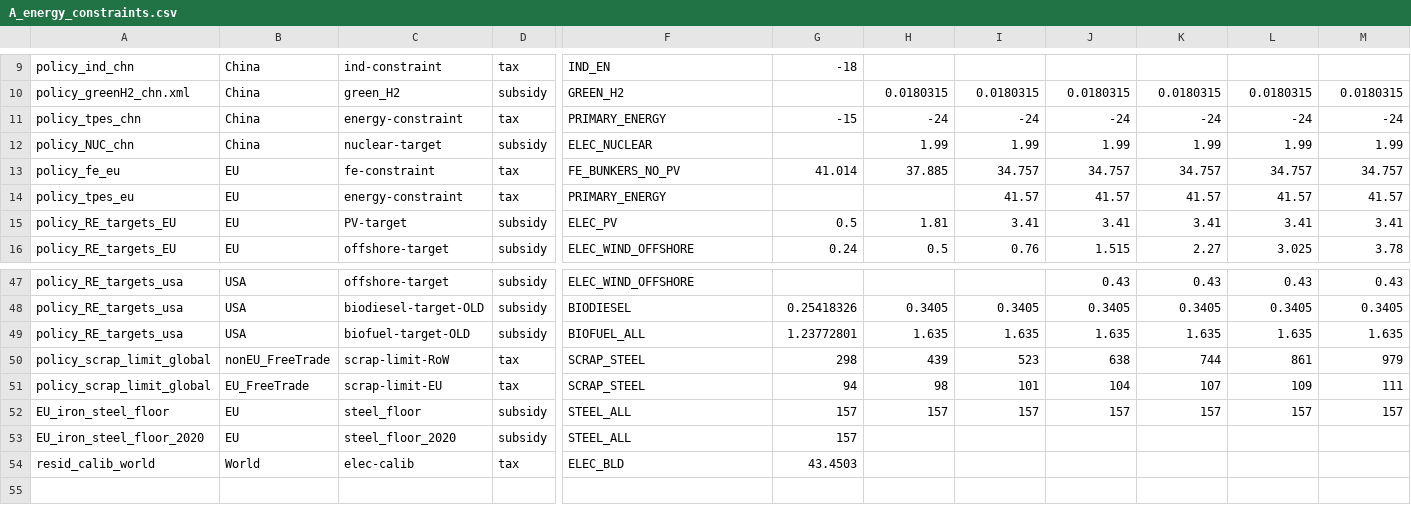
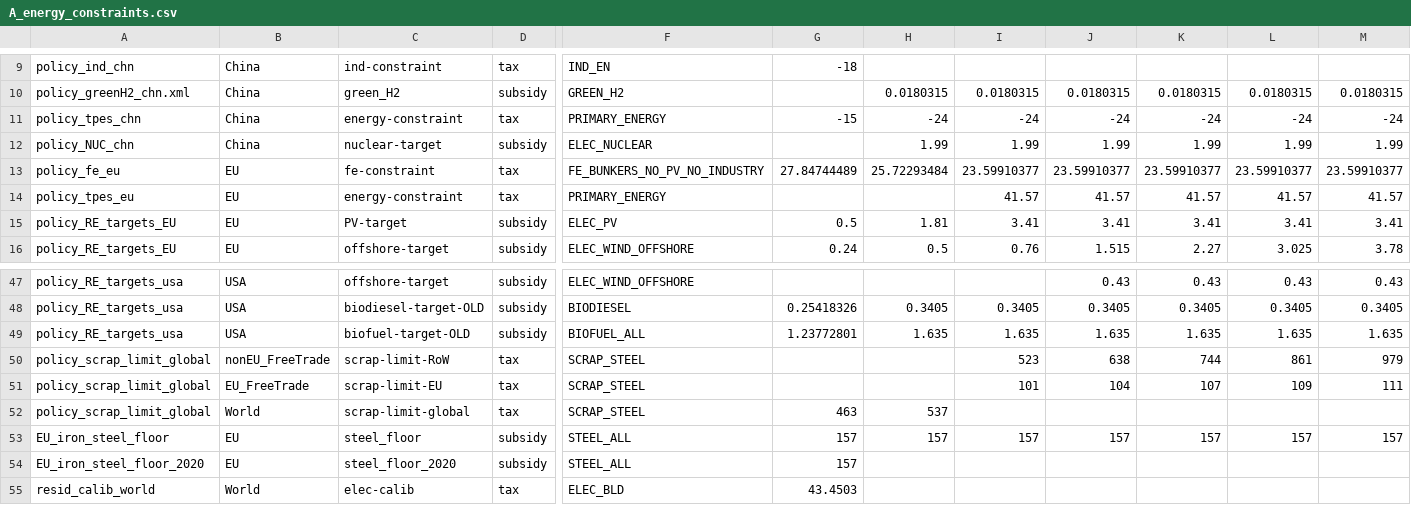
Before and after one commit to russellhz/gcam-core, a CSV file: input/gcamdata/inst/extdata/policy/A_energy_constraints.csv, drawn as a sheet; only a part is shown, gaps mark what is left out; removed rows and columns are numbered as before the commit, all else as after; rows hold the shown columns only; the diff names each change by its address in the sheet, - before the commit and + after, or states it on an @@ line.

```diff
--- a/input/gcamdata/inst/extdata/policy/A_energy_constraints.csv
+++ b/input/gcamdata/inst/extdata/policy/A_energy_constraints.csv
-row 13: policy_fe_eu | EU | fe-constraint | tax | FE_BUNKERS_NO_PV | 41.014 | 37.885 | 34.757 | 34.757 | 34.757 | 34.757 | 34.757
+row 13: policy_fe_eu | EU | fe-constraint | tax | FE_BUNKERS_NO_PV_NO_INDUSTRY | 27.84744489 | 25.72293484 | 23.59910377 | 23.59910377 | 23.59910377 | 23.59910377 | 23.59910377
-G50: 298
+G50: (empty)
-H50: 439
+H50: (empty)
-G51: 94
+G51: (empty)
-H51: 98
+H51: (empty)
+row 52: policy_scrap_limit_global | World | scrap-limit-global | tax | SCRAP_STEEL | 463 | 537
```
Also changed, not shown: input/gcamdata/inst/extdata/policy/A_CCap_Constraint.csv, input/gcamdata/inst/extdata/policy/A_CTax.csv, 10 other files.
